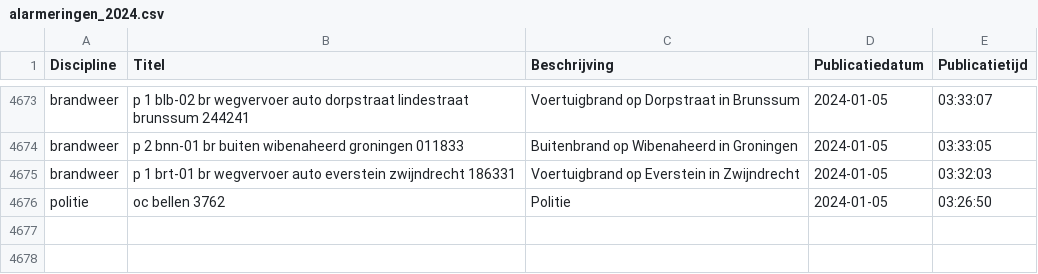
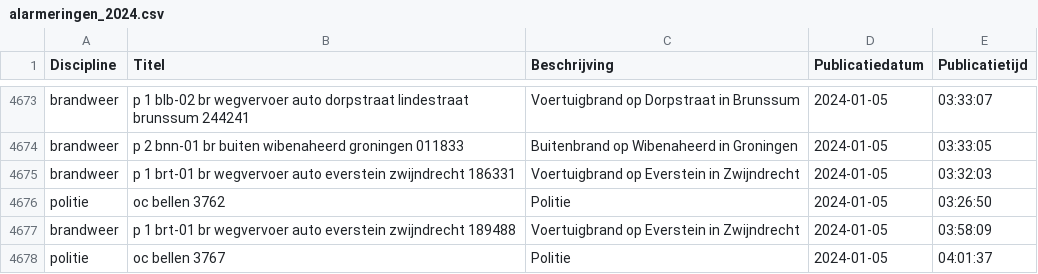
Before and after one commit to maartensiffels/inactief-p2000, a CSV file: data/alarmeringen_2024.csv, drawn as a sheet; only a part is shown, gaps mark what is left out; the diff names each change by its address in the sheet, - before the commit and + after, or states it on an @@ line.

```diff
--- a/data/alarmeringen_2024.csv
+++ b/data/alarmeringen_2024.csv
+row 4677: brandweer | p 1 brt-01 br wegvervoer auto everstein zwijndrecht 189488 | Voertuigbrand op Everstein in Zwijndrecht | 2024-01-05 | 03:58:09
+row 4678: politie | oc bellen 3767 | Politie | 2024-01-05 | 04:01:37
```
Also changed, not shown: 1 other file.
